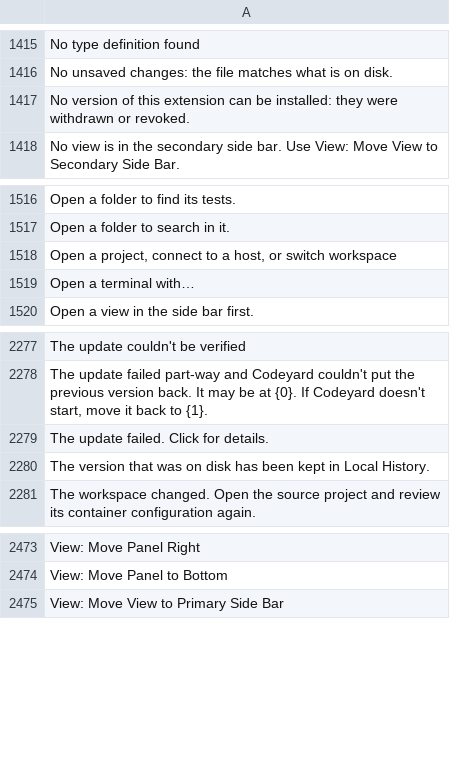
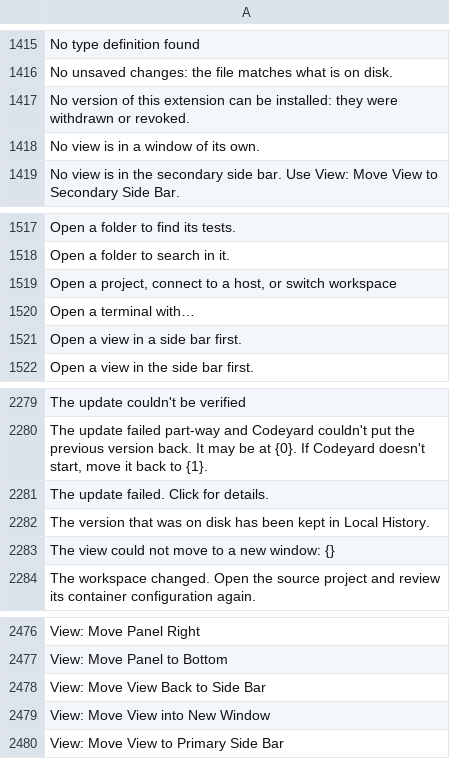
Before and after one commit to doancan/codeyard, a TSV file: crates/app/locales/template.tsv, drawn as a sheet; only a part is shown, gaps mark what is left out.

```diff
--- a/crates/app/locales/template.tsv
+++ b/crates/app/locales/template.tsv
@@ -1417,2 +1417,3 @@ No unsaved changes: the file matches what is on disk.
 No version of this extension can be installed: they were withdrawn or revoked.	
+No view is in a window of its own.	
 No view is in the secondary side bar. Use View: Move View to Secondary Side Bar.	
@@ -1519,2 +1520,3 @@ Open a project, connect to a host, or switch workspace
 Open a terminal with…	
+Open a view in a side bar first.	
 Open a view in the side bar first.	
@@ -2280,2 +2282,3 @@ The update failed. Click for details.
 The version that was on disk has been kept in Local History.	
+The view could not move to a new window: {}	
 The workspace changed. Open the source project and review its container configuration again.	
@@ -2474,2 +2477,4 @@ View: Move Panel Right
 View: Move Panel to Bottom	
+View: Move View Back to Side Bar	
+View: Move View into New Window	
 View: Move View to Primary Side Bar	
```
Also changed, not shown: crates/app/locales/tr.tsv, 22 other files.
